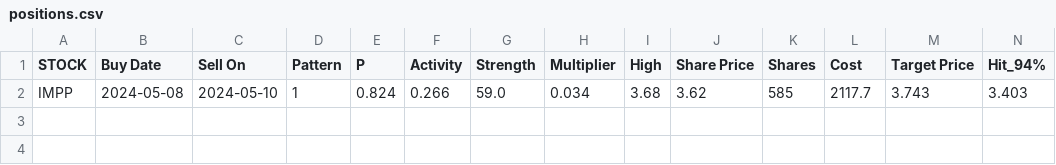
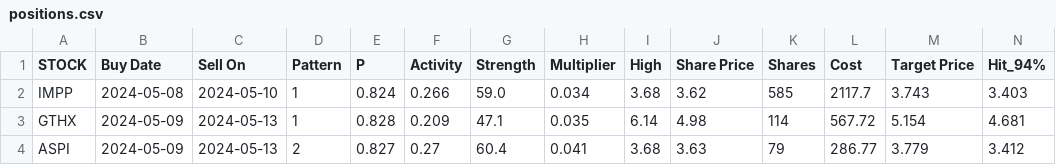
Before and after one commit to p-norris/swing_trades, a CSV file: src/positions.csv, drawn as a sheet; only a part is shown; rows hold the shown columns only; the diff names each change by its address in the sheet, - before the commit and + after, or states it on an @@ line.

Commit message:
updating file

```diff
--- a/src/positions.csv
+++ b/src/positions.csv
+row 3: GTHX | 2024-05-09 | 2024-05-13 | 1 | 0.828 | 0.209 | 47.1 | 0.035 | 6.14 | 4.98 | 114 | 567.72 | 5.154 | 4.681
+row 4: ASPI | 2024-05-09 | 2024-05-13 | 2 | 0.827 | 0.27 | 60.4 | 0.041 | 3.68 | 3.63 | 79 | 286.77 | 3.779 | 3.412
```
